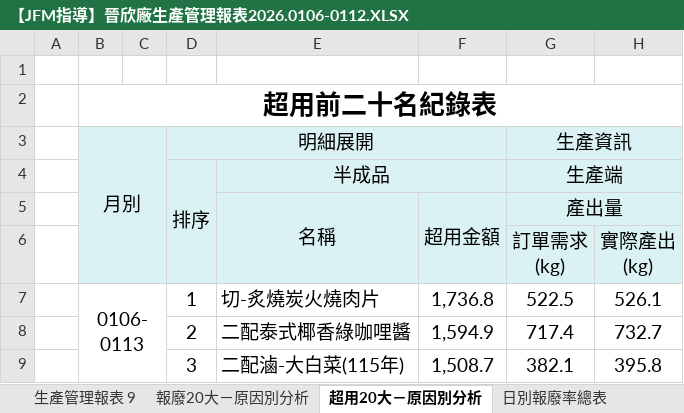
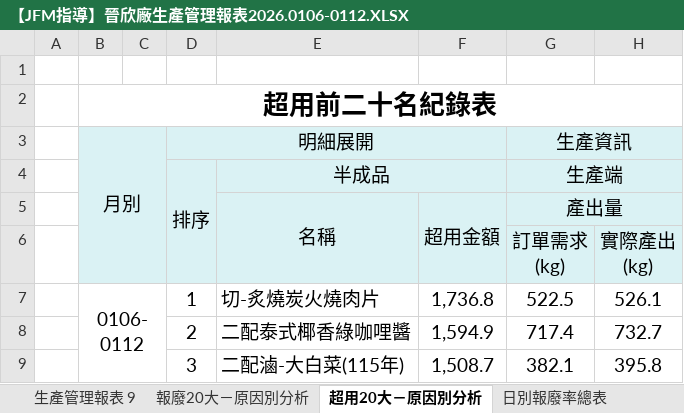
Before and after one commit to hamster3-3-3/jinxin-halfproduct, an Excel workbook: data/2026/01/【JFM指導】晉欣廠生產管理報表2026.0106-0112.XLSX, sheet 超用20大－原因別分析, drawn as a sheet; only a part is shown; values as stored, in another font and other column widths than the file's, no borders; the diff names each change by its address in the sheet, - before the commit and + after, or states it on an @@ line.

```diff
--- a/data/2026/01/【JFM指導】晉欣廠生產管理報表2026.0106-0112.XLSX (sheet 超用20大－原因別分析)
+++ b/data/2026/01/【JFM指導】晉欣廠生產管理報表2026.0106-0112.XLSX (sheet 超用20大－原因別分析)
-B7: 0106-0113
+B7: 0106-0112
```
Also changed, not shown: sheet 報廢20大－原因別分析, data/2026/01/【JFM指導】晉欣廠生產管理報表2026.0120-0126.XLSX.
